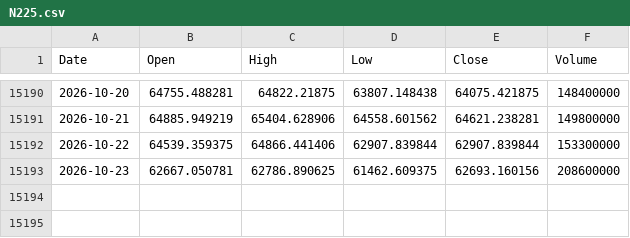
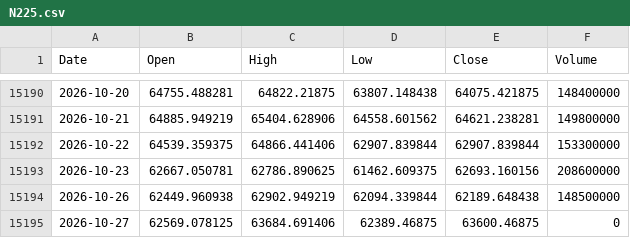
Before and after one commit to flytothejy/market-data, a CSV file: data/N225.csv, drawn as a sheet; only a part is shown, gaps mark what is left out; the diff names each change by its address in the sheet, - before the commit and + after, or states it on an @@ line.

```diff
--- a/data/N225.csv
+++ b/data/N225.csv
+row 15194: 2026-10-26 | 62449.960938 | 62902.949219 | 62094.339844 | 62189.648438 | 148500000
+row 15195: 2026-10-27 | 62569.078125 | 63684.691406 | 62389.46875 | 63600.46875 | 0
```
Also changed, not shown: data/069500_KS.csv, data/1321_T.csv, 51 other files.
